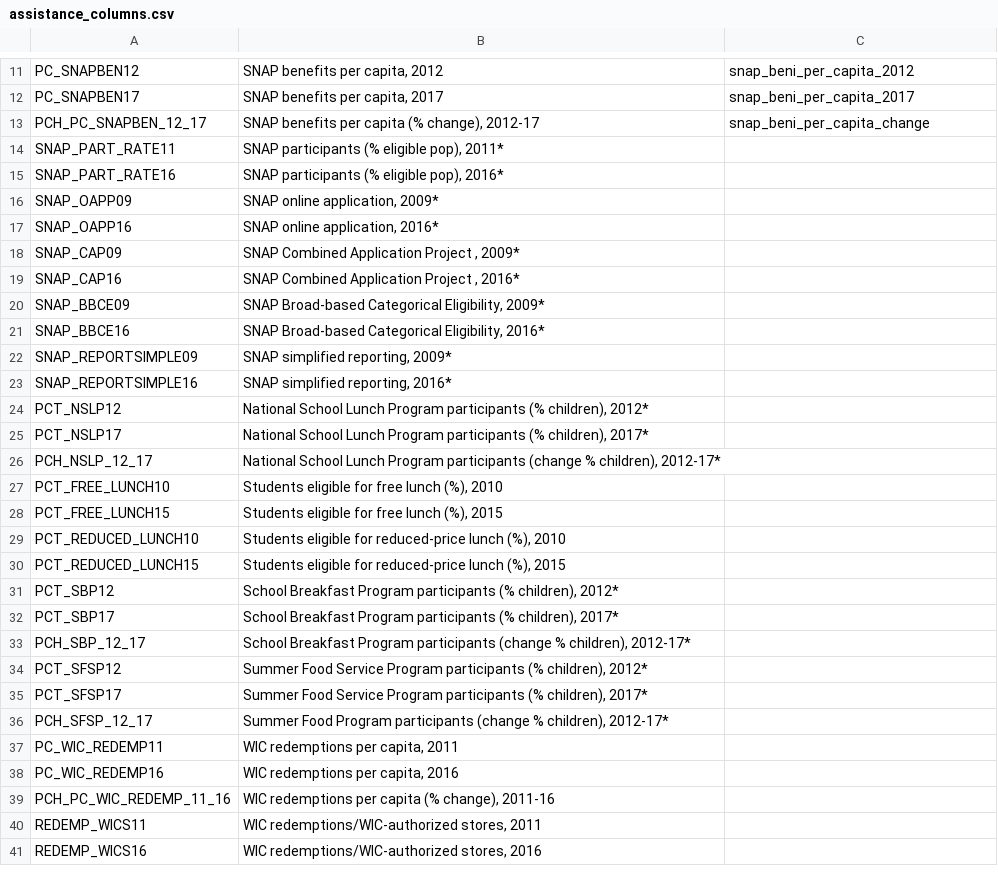
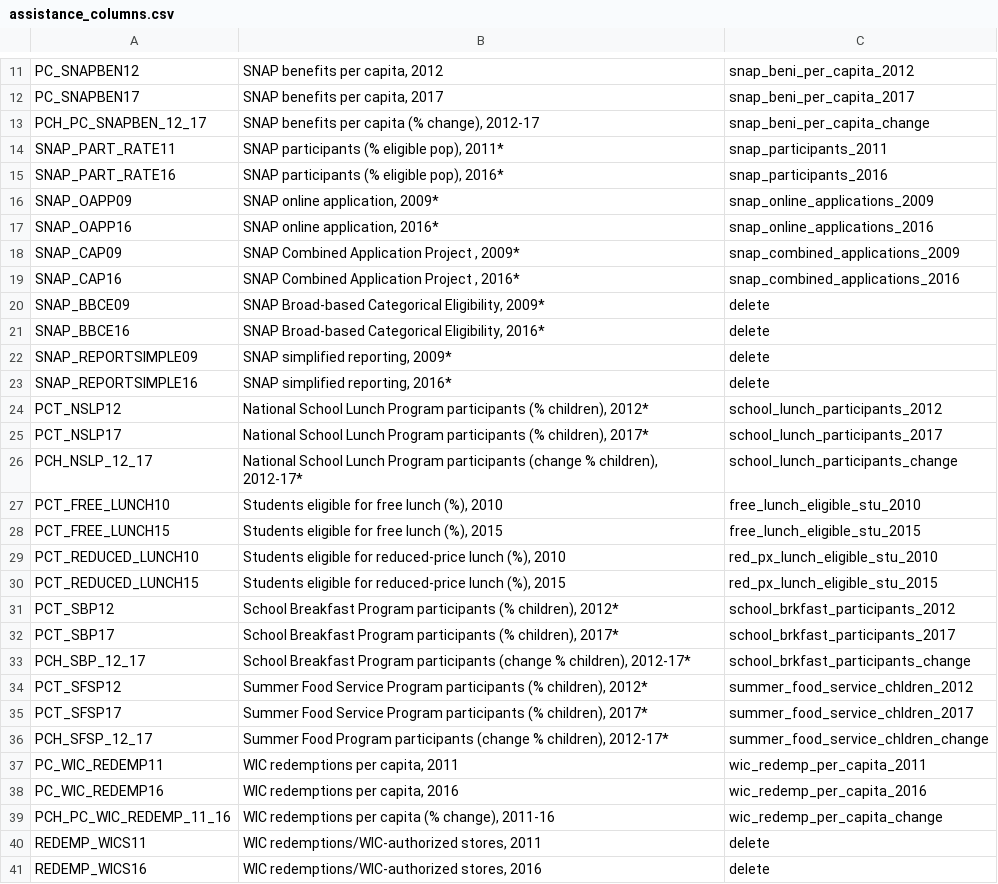
Before and after one commit to macicchino/Food_Insecurity, a CSV file: Draft_datasets/VK/assistance_columns.csv, drawn as a sheet; only a part is shown, gaps mark what is left out; the diff covers the shown part only.

```diff
--- a/Draft_datasets/VK/assistance_columns.csv
+++ b/Draft_datasets/VK/assistance_columns.csv
@@ -13,29 +13,29 @@ PC_SNAPBEN17,"SNAP benefits per capita, 2017",snap_beni_per_capita_2017
 PCH_PC_SNAPBEN_12_17,"SNAP benefits per capita (% change), 2012-17",snap_beni_per_capita_change
-SNAP_PART_RATE11,"SNAP participants (% eligible pop), 2011*",
-SNAP_PART_RATE16,"SNAP participants (% eligible pop), 2016*",
-SNAP_OAPP09,"SNAP online application, 2009*",
-SNAP_OAPP16,"SNAP online application, 2016*",
-SNAP_CAP09,"SNAP Combined Application Project , 2009*",
-SNAP_CAP16,"SNAP Combined Application Project , 2016*",
-SNAP_BBCE09,"SNAP Broad-based Categorical Eligibility, 2009*",
-SNAP_BBCE16,"SNAP Broad-based Categorical Eligibility, 2016*",
-SNAP_REPORTSIMPLE09,"SNAP simplified reporting, 2009*",
-SNAP_REPORTSIMPLE16,"SNAP simplified reporting, 2016*",
-PCT_NSLP12,"National School Lunch Program participants (% children), 2012*",
-PCT_NSLP17,"National School Lunch Program participants (% children), 2017*",
-PCH_NSLP_12_17,"National School Lunch Program participants (change % children), 2012-17*",
-PCT_FREE_LUNCH10,"Students eligible for free lunch (%), 2010",
-PCT_FREE_LUNCH15,"Students eligible for free lunch (%), 2015",
-PCT_REDUCED_LUNCH10,"Students eligible for reduced-price lunch (%), 2010",
-PCT_REDUCED_LUNCH15,"Students eligible for reduced-price lunch (%), 2015",
-PCT_SBP12,"School Breakfast Program participants (% children), 2012*",
-PCT_SBP17,"School Breakfast Program participants (% children), 2017*",
-PCH_SBP_12_17,"School Breakfast Program participants (change % children), 2012-17*",
-PCT_SFSP12,"Summer Food Service Program participants (% children), 2012*",
-PCT_SFSP17,"Summer Food Service Program participants (% children), 2017*",
-PCH_SFSP_12_17,"Summer Food Program participants (change % children), 2012-17*",
-PC_WIC_REDEMP11,"WIC redemptions per capita, 2011",
-PC_WIC_REDEMP16,"WIC redemptions per capita, 2016",
-PCH_PC_WIC_REDEMP_11_16,"WIC redemptions per capita (% change), 2011-16",
-REDEMP_WICS11,"WIC redemptions/WIC-authorized stores, 2011",
-REDEMP_WICS16,"WIC redemptions/WIC-authorized stores, 2016",
+SNAP_PART_RATE11,"SNAP participants (% eligible pop), 2011*",snap_participants_2011
+SNAP_PART_RATE16,"SNAP participants (% eligible pop), 2016*",snap_participants_2016
+SNAP_OAPP09,"SNAP online application, 2009*",snap_online_applications_2009
+SNAP_OAPP16,"SNAP online application, 2016*",snap_online_applications_2016
+SNAP_CAP09,"SNAP Combined Application Project , 2009*",snap_combined_applications_2009
+SNAP_CAP16,"SNAP Combined Application Project , 2016*",snap_combined_applications_2016
+SNAP_BBCE09,"SNAP Broad-based Categorical Eligibility, 2009*",delete
+SNAP_BBCE16,"SNAP Broad-based Categorical Eligibility, 2016*",delete
+SNAP_REPORTSIMPLE09,"SNAP simplified reporting, 2009*",delete
+SNAP_REPORTSIMPLE16,"SNAP simplified reporting, 2016*",delete
+PCT_NSLP12,"National School Lunch Program participants (% children), 2012*",school_lunch_participants_2012
+PCT_NSLP17,"National School Lunch Program participants (% children), 2017*",school_lunch_participants_2017
+PCH_NSLP_12_17,"National School Lunch Program participants (change % children), 2012-17*",school_lunch_participants_change
+PCT_FREE_LUNCH10,"Students eligible for free lunch (%), 2010",free_lunch_eligible_stu_2010
+PCT_FREE_LUNCH15,"Students eligible for free lunch (%), 2015",free_lunch_eligible_stu_2015
+PCT_REDUCED_LUNCH10,"Students eligible for reduced-price lunch (%), 2010",red_px_lunch_eligible_stu_2010
+PCT_REDUCED_LUNCH15,"Students eligible for reduced-price lunch (%), 2015",red_px_lunch_eligible_stu_2015
+PCT_SBP12,"School Breakfast Program participants (% children), 2012*",school_brkfast_participants_2012
+PCT_SBP17,"School Breakfast Program participants (% children), 2017*",school_brkfast_participants_2017
+PCH_SBP_12_17,"School Breakfast Program participants (change % children), 2012-17*",school_brkfast_participants_change
+PCT_SFSP12,"Summer Food Service Program participants (% children), 2012*",summer_food_service_chldren_2012
+PCT_SFSP17,"Summer Food Service Program participants (% children), 2017*",summer_food_service_chldren_2017
+PCH_SFSP_12_17,"Summer Food Program participants (change % children), 2012-17*",summer_food_service_chldren_change
+PC_WIC_REDEMP11,"WIC redemptions per capita, 2011",wic_redemp_per_capita_2011
+PC_WIC_REDEMP16,"WIC redemptions per capita, 2016",wic_redemp_per_capita_2016
+PCH_PC_WIC_REDEMP_11_16,"WIC redemptions per capita (% change), 2011-16",wic_redemp_per_capita_change
+REDEMP_WICS11,"WIC redemptions/WIC-authorized stores, 2011",delete
+REDEMP_WICS16,"WIC redemptions/WIC-authorized stores, 2016",delete
```
Also changed, not shown: 21 edited cells elsewhere in this file, 7 other files.
